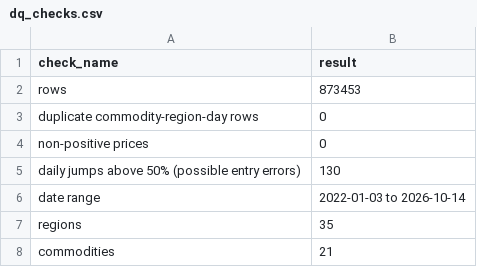
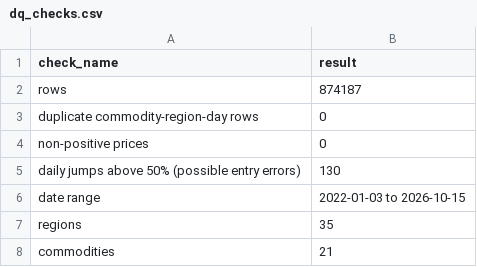
Before and after one commit to pedacitodecielo-lab/indonesia-food-price-monitor, a CSV file: public/dq_checks.csv, drawn as a sheet.

```diff
--- a/public/dq_checks.csv
+++ b/public/dq_checks.csv
@@ -1,3 +1,3 @@
 check_name,result
-rows,873453
+rows,874187
 duplicate commodity-region-day rows,0
@@ -5,3 +5,3 @@ non-positive prices,0
 daily jumps above 50% (possible entry errors),130
-date range,2022-01-03 to 2026-10-14
+date range,2022-01-03 to 2026-10-15
 regions,35
```
Also changed, not shown: public/kpi_disparity.csv, public/kpi_latest.csv, 1 other file.
